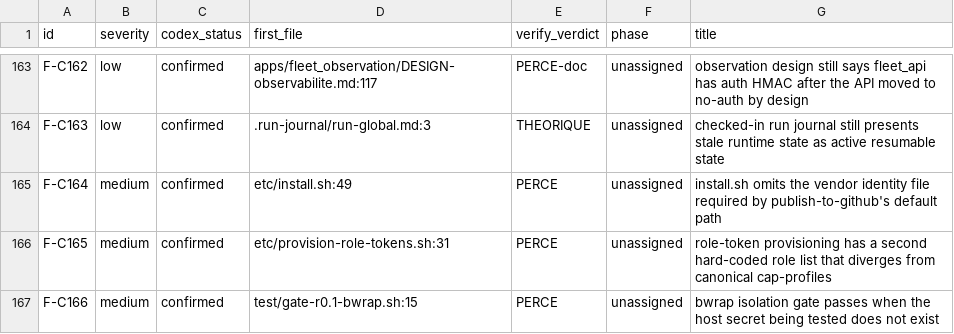
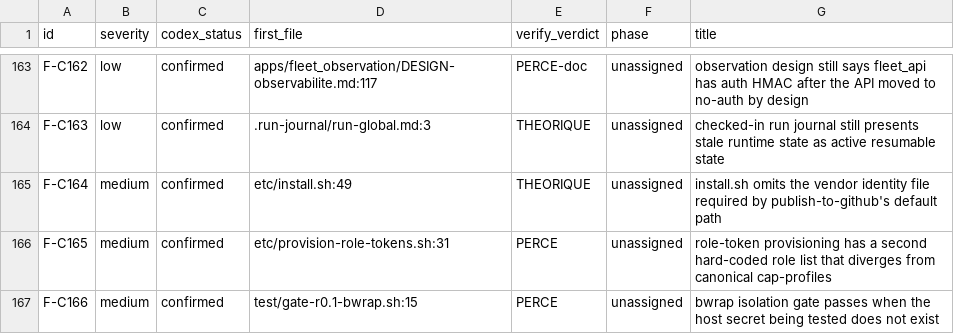
Before and after one commit to zUrp-Embedded/LCARS-fleet, a CSV file: fleet/runtime/_remediation/LEDGER.csv, drawn as a sheet; only a part is shown, gaps mark what is left out.

```diff
--- a/fleet/runtime/_remediation/LEDGER.csv
+++ b/fleet/runtime/_remediation/LEDGER.csv
@@ -164,3 +164,3 @@ F-C162,low,confirmed,apps/fleet_observation/DESIGN-observabilite.md:117,PERCE-do
 F-C163,low,confirmed,.run-journal/run-global.md:3,THEORIQUE,unassigned,"checked-in run journal still presents stale runtime state as active resumable state"
-F-C164,medium,confirmed,etc/install.sh:49,PERCE,unassigned,"install.sh omits the vendor identity file required by publish-to-github's default path"
+F-C164,medium,confirmed,etc/install.sh:49,THEORIQUE,unassigned,"install.sh omits the vendor identity file required by publish-to-github's default path"
 F-C165,medium,confirmed,etc/provision-role-tokens.sh:31,PERCE,unassigned,"role-token provisioning has a second hard-coded role list that diverges from canonical cap-profiles"
```
Also changed, not shown: 1 other file.
